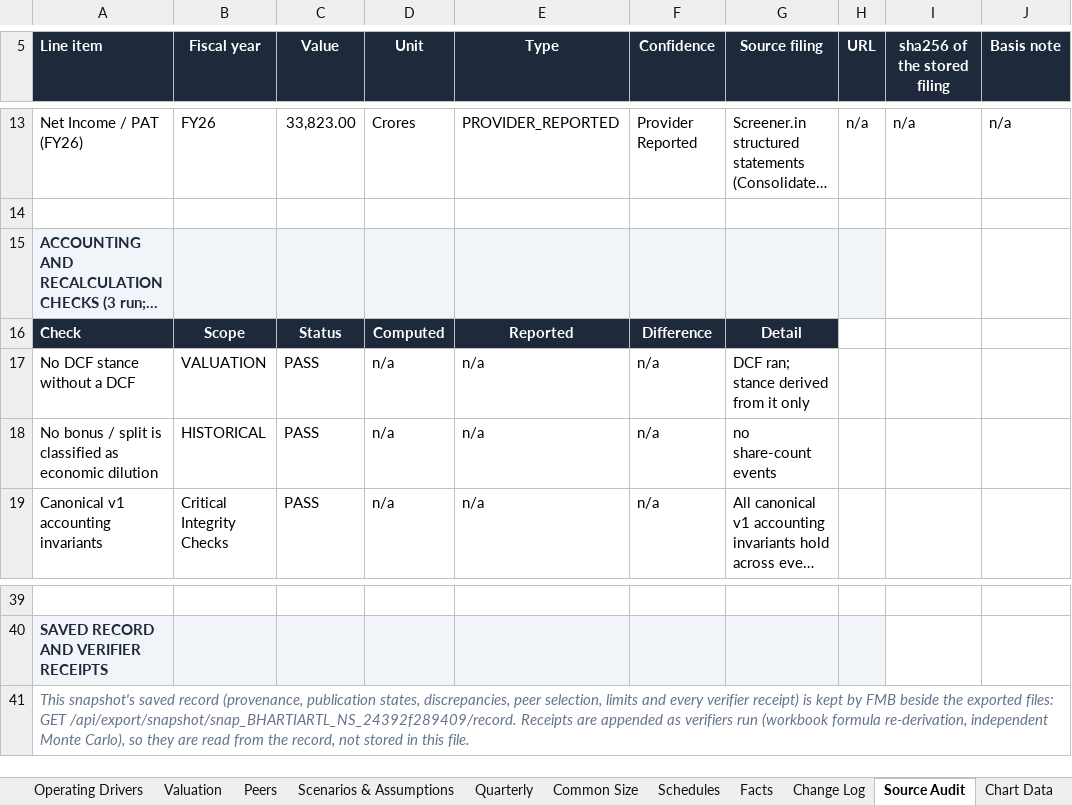
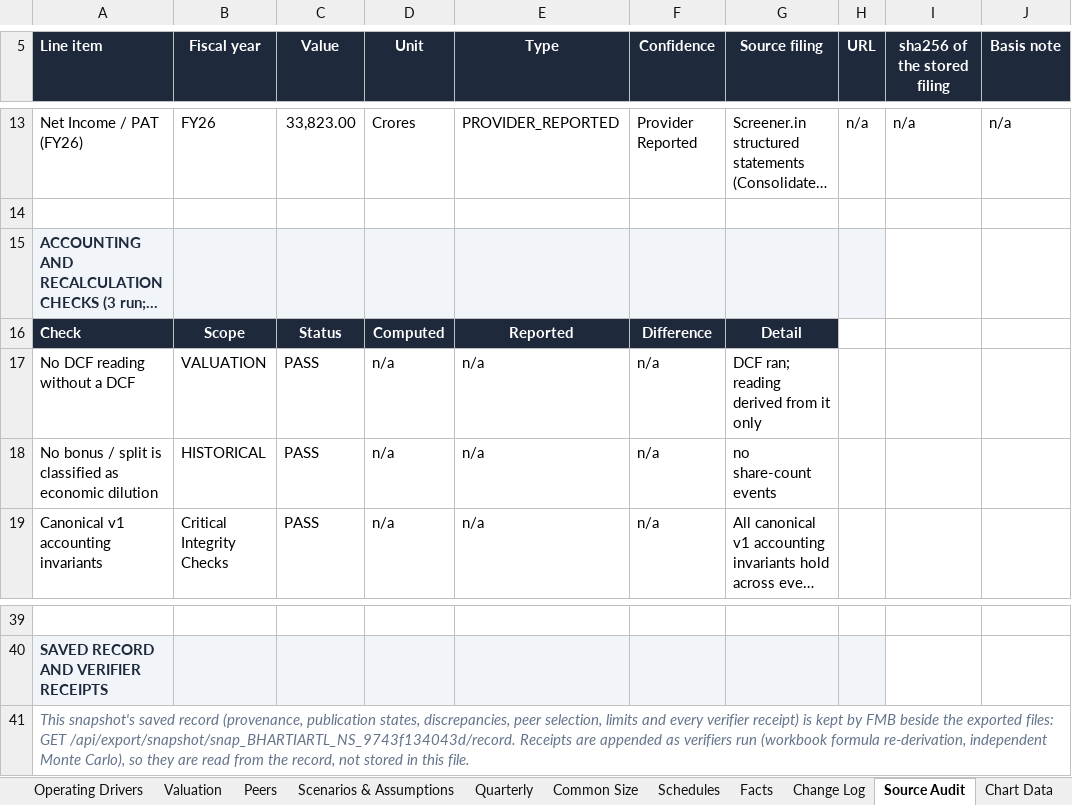
Before and after one commit to 1011K/1011K.github.io, an Excel workbook: public/reports/BHARTIARTL_NS_Financial_Model.xlsx, sheet Source Audit, drawn as a sheet; only a part is shown, gaps mark what is left out; long unchanged cells end in …; values as stored, in another font and other column widths than the file's, no borders; the diff names each change by its address in the sheet, - before the commit and + after, or states it on an @@ line.

```diff
--- a/public/reports/BHARTIARTL_NS_Financial_Model.xlsx (sheet Source Audit)
+++ b/public/reports/BHARTIARTL_NS_Financial_Model.xlsx (sheet Source Audit)
-A17 (Line item): No DCF stance without a DCF
+A17 (Line item): No DCF reading without a DCF
-G17 (Source filing): DCF ran; stance derived from it only
+G17 (Source filing): DCF ran; reading derived from it only
-A41 (Line item): …files: GET /api/export/snapshot/snap_BHARTIARTL_NS_24392f289409/record. Receipts are…
+A41 (Line item): …files: GET /api/export/snapshot/snap_BHARTIARTL_NS_9743f134043d/record. Receipts are…
```
Also changed, not shown: sheet Change Log, sheet Summary, sheet Valuation, sheet Scenarios & Assumptions, sheet Common Size, formulas that keep their value, public/reports/BAJFINANCE_NS_Financial_Model.xlsx, public/reports/DLF_NS_Financial_Model.xlsx, 8 other files.
